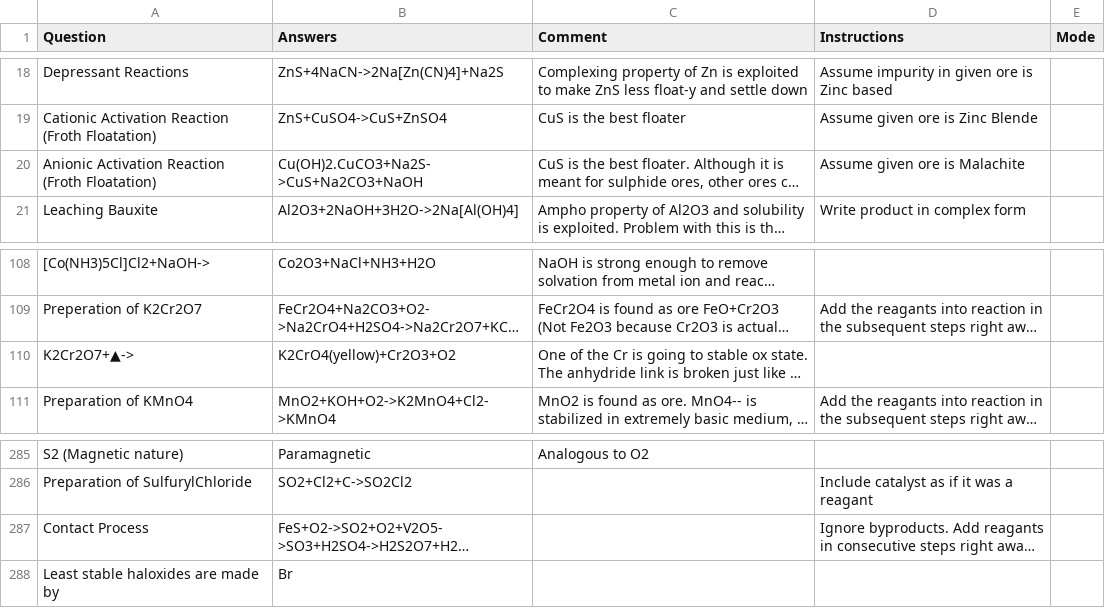
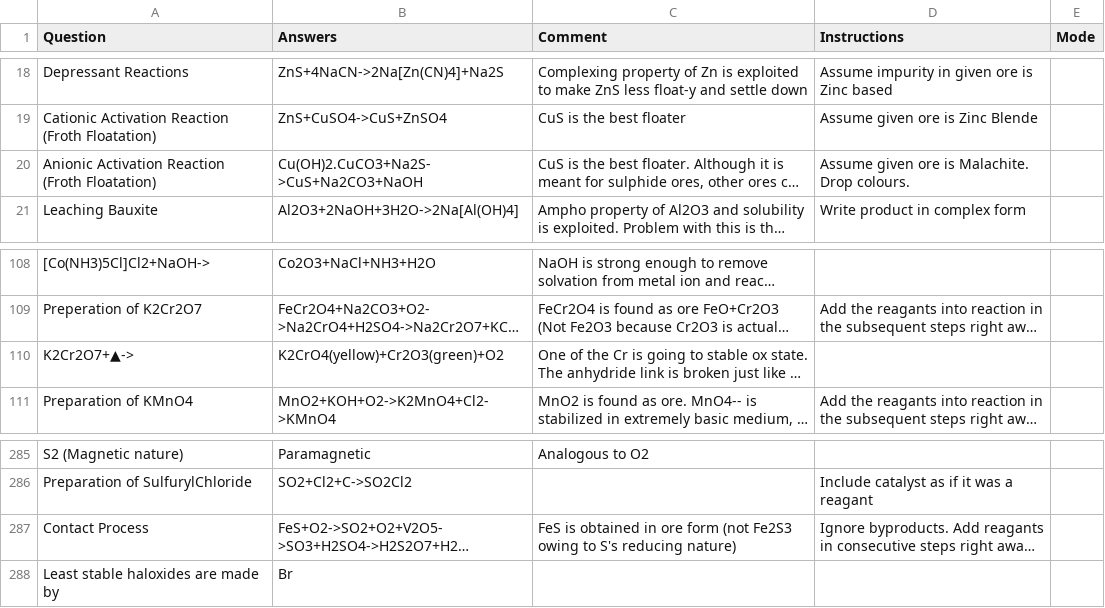
Before and after one commit to RishiNandha/Kossel, a CSV file: Decks/default.csv, drawn as a sheet; only a part is shown, gaps mark what is left out; long unchanged cells end in …; the diff names each change by its address in the sheet, - before the commit and + after, or states it on an @@ line.

```diff
--- a/Decks/default.csv
+++ b/Decks/default.csv
-D20 (Instructions): Assume given ore is Malachite
+D20 (Instructions): Assume given ore is Malachite. Drop colours.
-B110 (Answers): K2CrO4(yellow)+Cr2O3+O2
+B110 (Answers): K2CrO4(yellow)+Cr2O3(green)+O2
-C287 (Comment): (empty)
+C287 (Comment): FeS is obtained in ore form (not Fe2S3 owing to S's reducing nature)
```
Also changed, not shown: Decks/562608039224410112_memo.csv, 1 other file.
